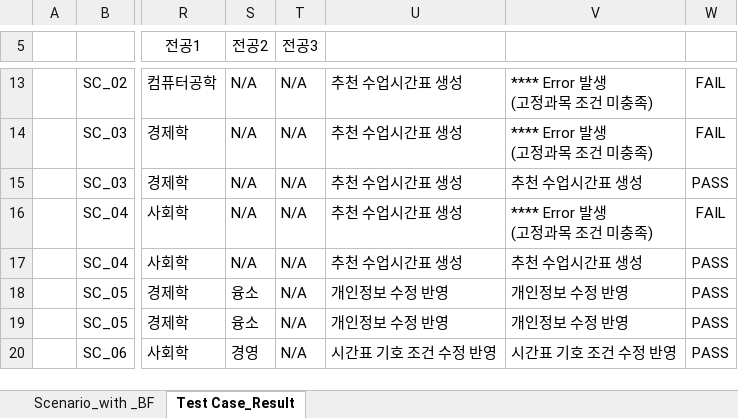
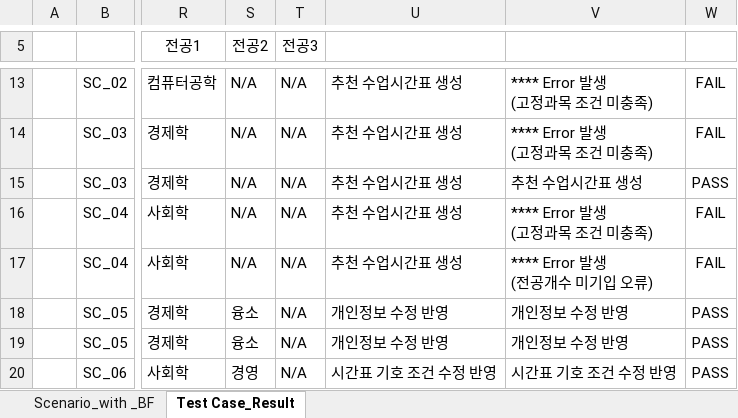
Before and after one commit to ed-jinyoung-park/SoftwareTeam2, an Excel workbook: 최종산출물/2팀_TEST CASE_end.xlsx, sheet Test Case_Result, drawn as a sheet; only a part is shown, gaps mark what is left out; values as stored, in another font and other column widths than the file's, no borders; ↵ is a line break in a cell; the diff names each change by its address in the sheet, - before the commit and + after, or states it on an @@ line.

Commit message:
Add files via upload

```diff
--- a/최종산출물/2팀_TEST CASE_end.xlsx (sheet Test Case_Result)
+++ b/최종산출물/2팀_TEST CASE_end.xlsx (sheet Test Case_Result)
-V17: 추천 수업시간표 생성
+V17: **** Error 발생 ↵ (전공개수 미기입 오류)
-W17: PASS
+W17: FAIL
```
